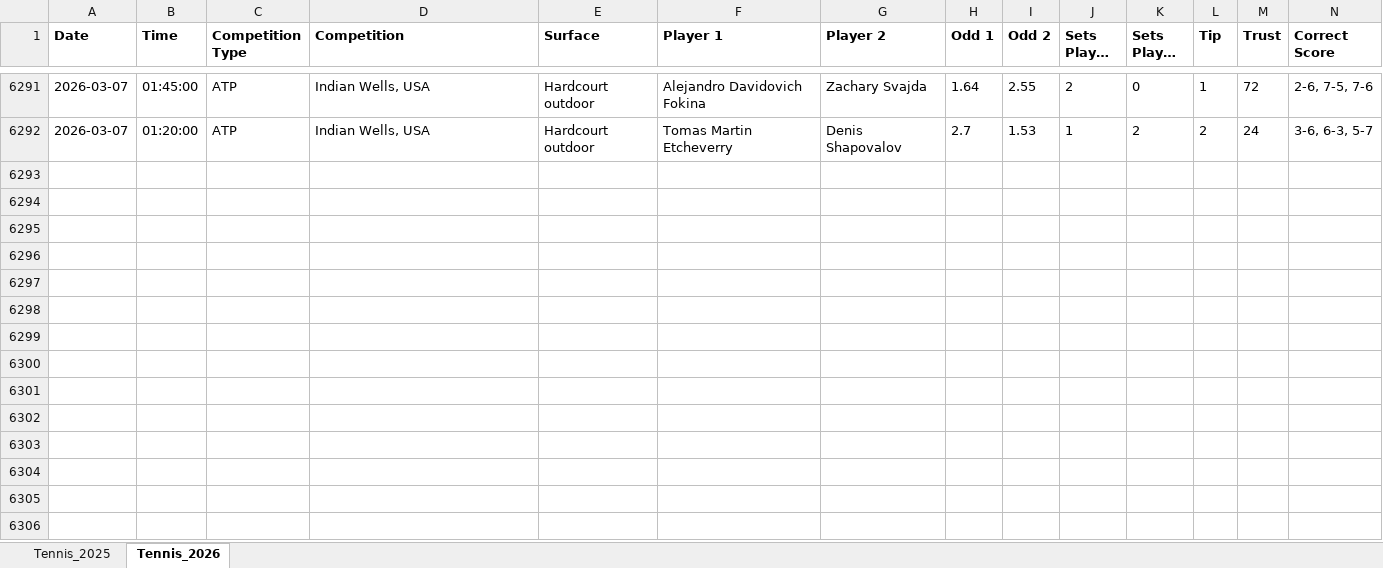
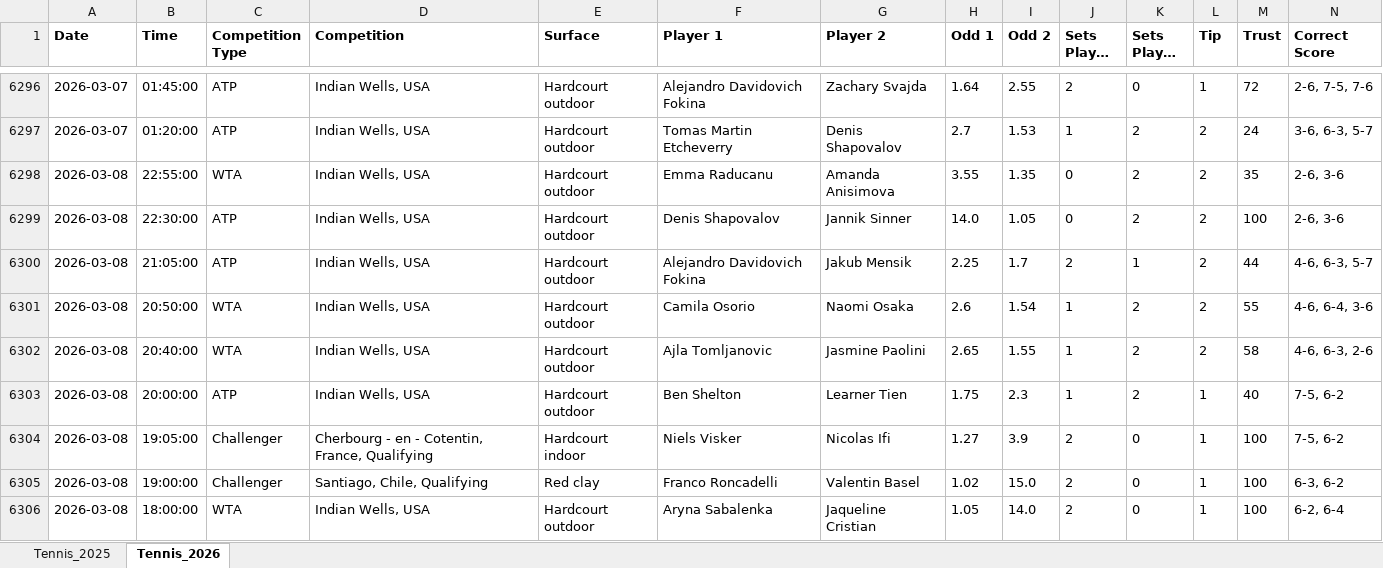
Before and after one commit to Dani-Ionescu/tennispredictions-ai-data, an Excel workbook: tennisMatches.xlsx, sheet Tennis_2026, drawn as a sheet; only a part is shown, gaps mark what is left out; long unchanged cells end in …; values as stored, in another font and other column widths than the file's, no borders; rows hold the shown columns only; the diff covers the shown part only; the diff names each change by its address in the sheet, - before the commit and + after, or states it on an @@ line.

```diff
--- a/tennisMatches.xlsx (sheet Tennis_2026)
+++ b/tennisMatches.xlsx (sheet Tennis_2026)
+row 6298: 2026-03-08 | 22:55:00 | WTA | Indian Wells, USA | Hardcourt outdoor | Emma Raducanu | Amanda Anisimova | 3.55 | 1.35 | 0 | 2 | 2 | 35 | 2-6, 3-6
+row 6299: 2026-03-08 | 22:30:00 | ATP | Indian Wells, USA | Hardcourt outdoor | Denis Shapovalov | Jannik Sinner | 14.0 | 1.05 | 0 | 2 | 2 | 100 | 2-6, 3-6
+row 6300: 2026-03-08 | 21:05:00 | ATP | Indian Wells, USA | Hardcourt outdoor | Alejandro Davidovich Fokina | Jakub Mensik | 2.25 | 1.7 | 2 | 1 | 2 | 44 | 4-6, 6-3, 5-7
+row 6301: 2026-03-08 | 20:50:00 | WTA | Indian Wells, USA | Hardcourt outdoor | Camila Osorio | Naomi Osaka | 2.6 | 1.54 | 1 | 2 | 2 | 55 | 4-6, 6-4, 3-6
+row 6302: 2026-03-08 | 20:40:00 | WTA | Indian Wells, USA | Hardcourt outdoor | Ajla Tomljanovic | Jasmine Paolini | 2.65 | 1.55 | 1 | 2 | 2 | 58 | 4-6, 6-3, 2-6
+row 6303: 2026-03-08 | 20:00:00 | ATP | Indian Wells, USA | Hardcourt outdoor | Ben Shelton | Learner Tien | 1.75 | 2.3 | 1 | 2 | 1 | 40 | 7-5, 6-2
+row 6304: 2026-03-08 | 19:05:00 | Challenger | Cherbourg - en - Cotentin, France, Qualifying | Hardcourt indoor | Niels Visker | Nicolas Ifi | 1.27 | 3.9 | 2 | 0 | 1 | 100 | 7-5, 6-2
+row 6305: 2026-03-08 | 19:00:00 | Challenger | Santiago, Chile, Qualifying | Red clay | Franco Roncadelli | Valentin Basel | 1.02 | 15.0 | 2 | 0 | 1 | 100 | 6-3, 6-2
+row 6306: 2026-03-08 | 18:00:00 | WTA | Indian Wells, USA | Hardcourt outdoor | Aryna Sabalenka | Jaqueline Cristian | 1.05 | 14.0 | 2 | 0 | 1 | 100 | 6-2, 6-4
```
Also changed, not shown: 74 added rows elsewhere in this sheet, 1 other file.
